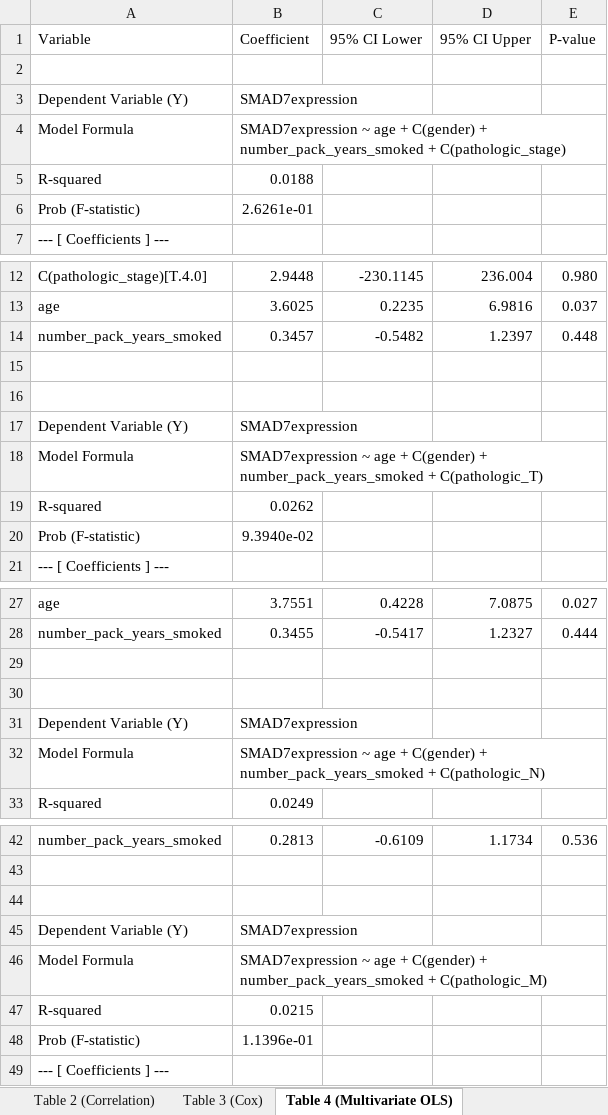
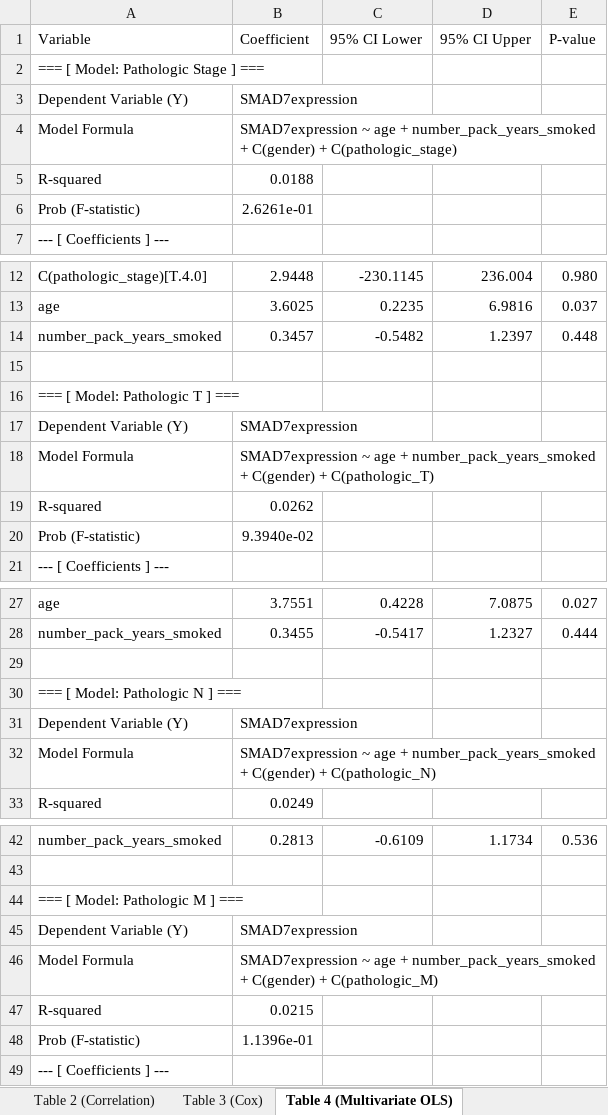
Before and after one commit to ahn2747/cancer_analysis, an Excel workbook: result/SMAD7_LUSC_Tables.xlsx, sheet Table 4 (Multivariate OLS), drawn as a sheet; only a part is shown, gaps mark what is left out; values as stored, in another font and other column widths than the file's, no cell formats; formulas without a stored value are shown as written; the diff names each change by its address in the sheet, - before the commit and + after, or states it on an @@ line.

```diff
--- a/result/SMAD7_LUSC_Tables.xlsx (sheet Table 4 (Multivariate OLS))
+++ b/result/SMAD7_LUSC_Tables.xlsx (sheet Table 4 (Multivariate OLS))
-A2 (Variable): (empty)
+A2 (Variable): === [ Model: Pathologic Stage ] ===
-B4 (Coefficient): …age + C(gender) + number_pack_years_smoked + C(pathologic_stage)
+B4 (Coefficient): …age + number_pack_years_smoked + C(gender) + C(pathologic_stage)
-A16 (Variable): (empty)
+A16 (Variable): === [ Model: Pathologic T ] ===
-B18 (Coefficient): …age + C(gender) + number_pack_years_smoked + C(pathologic_T)
+B18 (Coefficient): …age + number_pack_years_smoked + C(gender) + C(pathologic_T)
-A30 (Variable): (empty)
+A30 (Variable): === [ Model: Pathologic N ] ===
-B32 (Coefficient): …age + C(gender) + number_pack_years_smoked + C(pathologic_N)
+B32 (Coefficient): …age + number_pack_years_smoked + C(gender) + C(pathologic_N)
-A44 (Variable): (empty)
+A44 (Variable): === [ Model: Pathologic M ] ===
-B46 (Coefficient): …age + C(gender) + number_pack_years_smoked + C(pathologic_M)
+B46 (Coefficient): …age + number_pack_years_smoked + C(gender) + C(pathologic_M)
```
Also changed, not shown: sheet Table 2 (Correlation), sheet Table 3 (Cox), sheet Table 1 (Chi-square), sheet Table 5 (KM Log-rank), cell formats, result/SMAD7_LUAD_Tables.xlsx, result/XRCC3_LUAD_Tables.xlsx, 7 other files.
